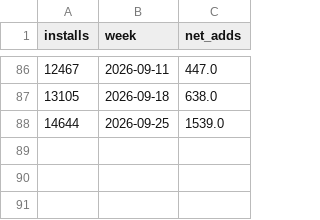
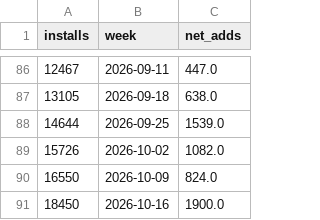
Before and after one commit to bzhangupenn/APP, a CSV file: analysis/output/pixel_weekly_installs.csv, drawn as a sheet; only a part is shown, gaps mark what is left out; the diff names each change by its address in the sheet, - before the commit and + after, or states it on an @@ line.

```diff
--- a/analysis/output/pixel_weekly_installs.csv
+++ b/analysis/output/pixel_weekly_installs.csv
+row 89: 15726 | 2026-10-02 | 1082.0
+row 90: 16550 | 2026-10-09 | 824.0
+row 91: 18450 | 2026-10-16 | 1900.0
```
Also changed, not shown: analysis/output/pixel_country_growth.csv, analysis/output/pixel_country_history.csv, 4 other files.
